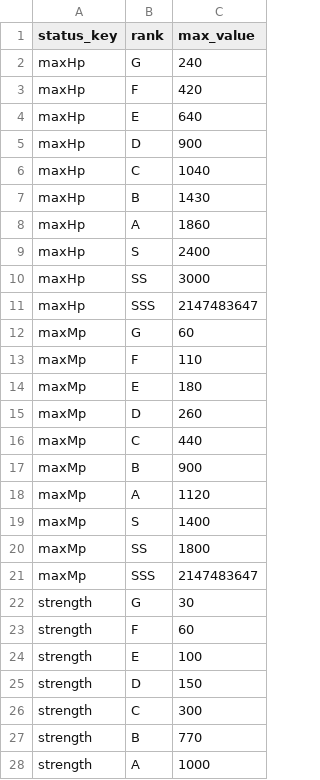
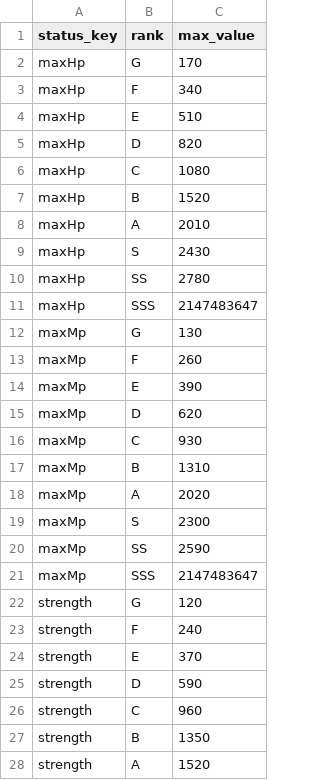
Before and after one commit to ayumu203/nisekue, a CSV file: server/resources/player/status_rank_thresholds.csv, drawn as a sheet; only a part is shown; the diff covers the shown part only.

```diff
--- a/server/resources/player/status_rank_thresholds.csv
+++ b/server/resources/player/status_rank_thresholds.csv
@@ -1,28 +1,28 @@
 status_key,rank,max_value
-maxHp,G,240
-maxHp,F,420
-maxHp,E,640
-maxHp,D,900
-maxHp,C,1040
-maxHp,B,1430
-maxHp,A,1860
-maxHp,S,2400
-maxHp,SS,3000
+maxHp,G,170
+maxHp,F,340
+maxHp,E,510
+maxHp,D,820
+maxHp,C,1080
+maxHp,B,1520
+maxHp,A,2010
+maxHp,S,2430
+maxHp,SS,2780
 maxHp,SSS,2147483647
-maxMp,G,60
-maxMp,F,110
-maxMp,E,180
-maxMp,D,260
-maxMp,C,440
-maxMp,B,900
-maxMp,A,1120
-maxMp,S,1400
-maxMp,SS,1800
+maxMp,G,130
+maxMp,F,260
+maxMp,E,390
+maxMp,D,620
+maxMp,C,930
+maxMp,B,1310
+maxMp,A,2020
+maxMp,S,2300
+maxMp,SS,2590
 maxMp,SSS,2147483647
-strength,G,30
-strength,F,60
-strength,E,100
-strength,D,150
-strength,C,300
-strength,B,770
-strength,A,1000
+strength,G,120
+strength,F,240
+strength,E,370
+strength,D,590
+strength,C,960
+strength,B,1350
+strength,A,1520
```
Also changed, not shown: 38 edited cells elsewhere in this file, 2 other files.
